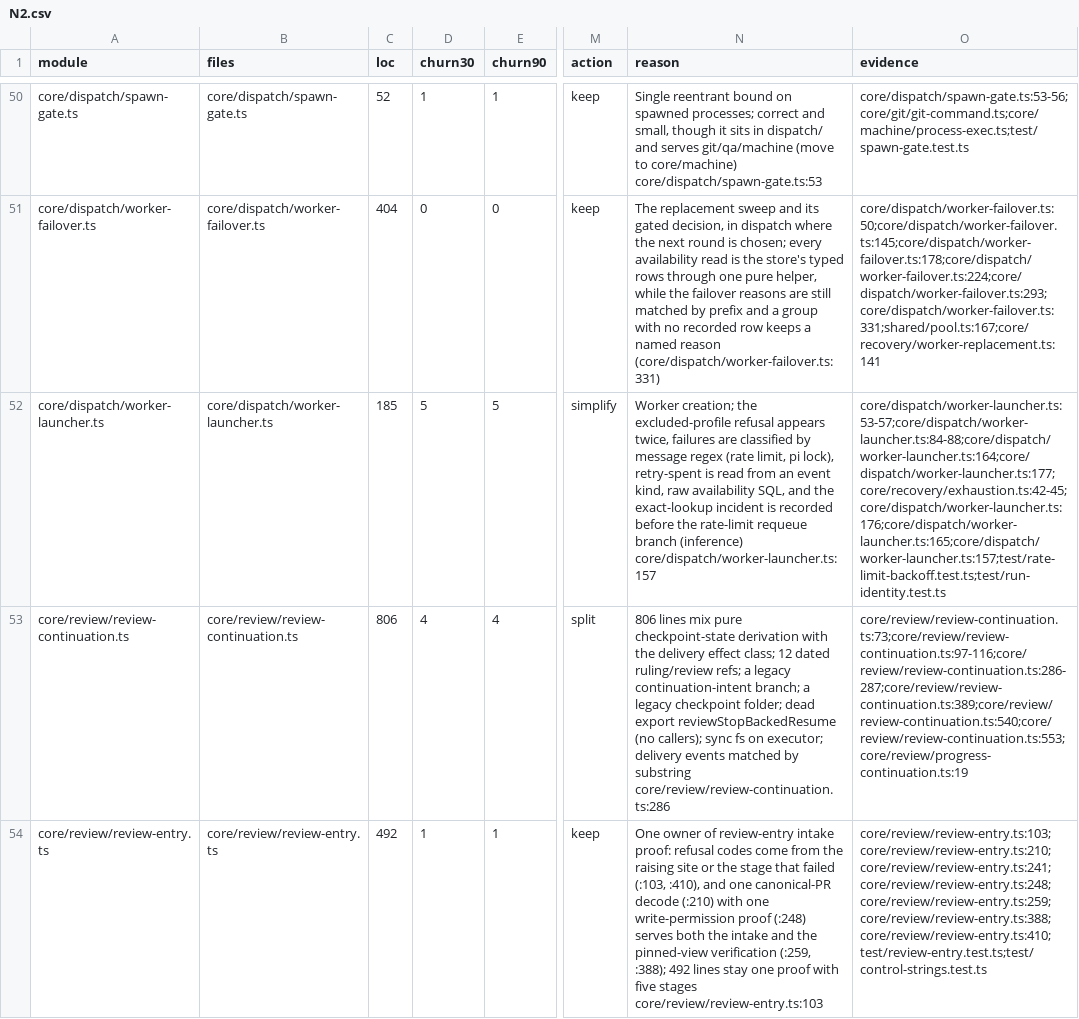
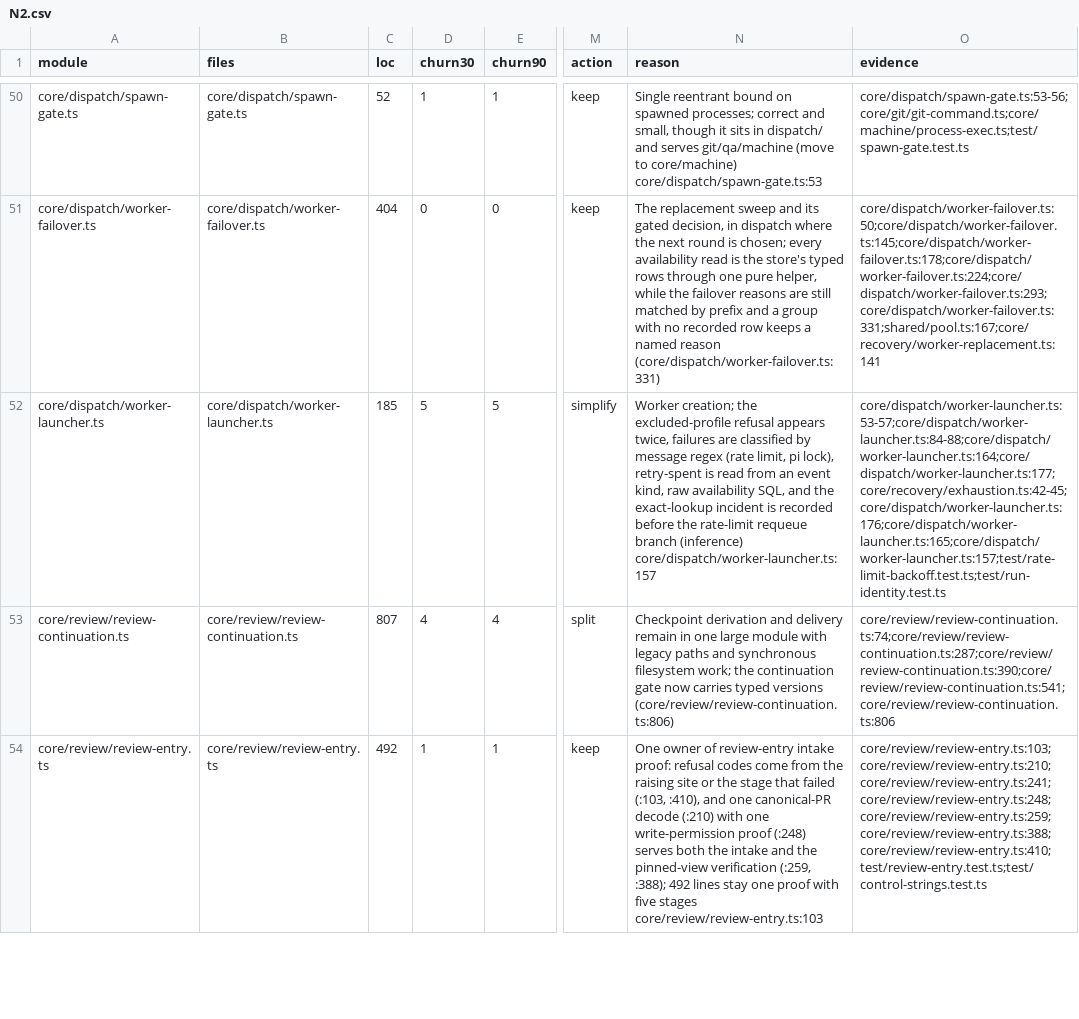
Before and after one commit to inflatable-cookie/nucleus, a CSV file: docs/knowledge/quality/code/N2.csv, drawn as a sheet; only a part is shown, gaps mark what is left out; the diff covers the shown part only; the diff names each change by its address in the sheet, - before the commit and + after, or states it on an @@ line.

Commit message:
1218: preserve hints on remaining owner guards

```diff
--- a/docs/knowledge/quality/code/N2.csv
+++ b/docs/knowledge/quality/code/N2.csv
-C53 (loc): 806
+C53 (loc): 807
-N53 (reason): 806 lines mix pure checkpoint-state derivation with the delivery effect class; 12 dated ruling/review refs; a legacy continuation-intent branch; a legacy checkpoint folder; dead export reviewStopBackedResume (no callers); sync fs on executor; delivery events matched by substring core/review/review-continuation.ts:286
+N53 (reason): Checkpoint derivation and delivery remain in one large module with legacy paths and synchronous filesystem work; the continuation gate now carries typed versions (core/review/review-continuation.ts:806)
-O53 (evidence): core/review/review-continuation.ts:73;core/review/review-continuation.ts:97-116;core/review/review-continuation.ts:286-287;core/review/review-continuation.ts:389;core/review/review-continuation.ts:540;core/review/review-continuation.ts:553;core/review/progress-continuation.ts:19
+O53 (evidence): core/review/review-continuation.ts:74;core/review/review-continuation.ts:287;core/review/review-continuation.ts:390;core/review/review-continuation.ts:541;core/review/review-continuation.ts:806
```
Also changed, not shown: 6 edited cells elsewhere in this file, docs/knowledge/quality/code/N1.csv, docs/knowledge/quality/code/N4.csv, 6 other files.
